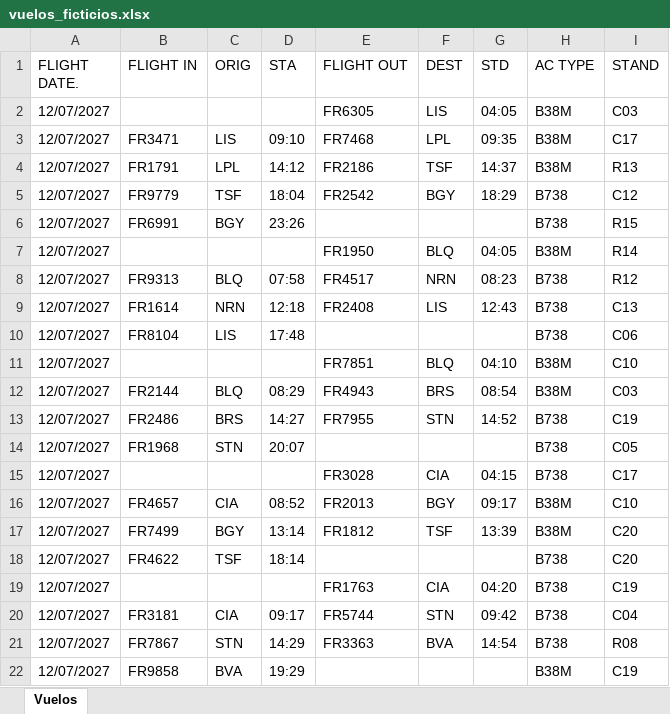
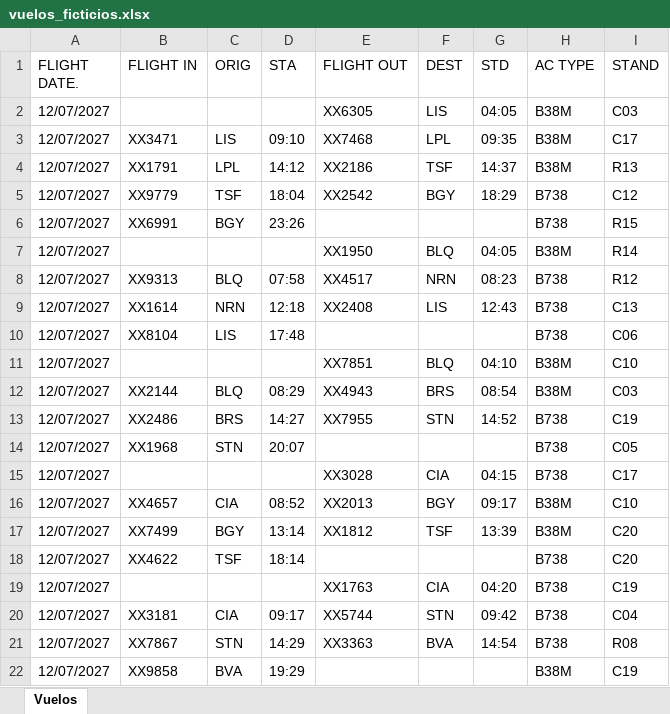
Before and after one commit to Ulimz/Planer_Handling, an Excel workbook: ejemplos/vuelos_ficticios.xlsx, sheet Vuelos, drawn as a sheet; only a part is shown; values as stored, in another font and other column widths than the file's, no borders; the diff covers the shown part only; the diff names each change by its address in the sheet, - before the commit and + after, or states it on an @@ line.

```diff
--- a/ejemplos/vuelos_ficticios.xlsx (sheet Vuelos)
+++ b/ejemplos/vuelos_ficticios.xlsx (sheet Vuelos)
-E2 (FLIGHT OUT): FR6305
+E2 (FLIGHT OUT): XX6305
-B3 (FLIGHT IN): FR3471
+B3 (FLIGHT IN): XX3471
-E3 (FLIGHT OUT): FR7468
+E3 (FLIGHT OUT): XX7468
-B4 (FLIGHT IN): FR1791
+B4 (FLIGHT IN): XX1791
-E4 (FLIGHT OUT): FR2186
+E4 (FLIGHT OUT): XX2186
-B5 (FLIGHT IN): FR9779
+B5 (FLIGHT IN): XX9779
-E5 (FLIGHT OUT): FR2542
+E5 (FLIGHT OUT): XX2542
-B6 (FLIGHT IN): FR6991
+B6 (FLIGHT IN): XX6991
-E7 (FLIGHT OUT): FR1950
+E7 (FLIGHT OUT): XX1950
-B8 (FLIGHT IN): FR9313
+B8 (FLIGHT IN): XX9313
-E8 (FLIGHT OUT): FR4517
+E8 (FLIGHT OUT): XX4517
-B9 (FLIGHT IN): FR1614
+B9 (FLIGHT IN): XX1614
-E9 (FLIGHT OUT): FR2408
+E9 (FLIGHT OUT): XX2408
-B10 (FLIGHT IN): FR8104
+B10 (FLIGHT IN): XX8104
-E11 (FLIGHT OUT): FR7851
+E11 (FLIGHT OUT): XX7851
-B12 (FLIGHT IN): FR2144
+B12 (FLIGHT IN): XX2144
-E12 (FLIGHT OUT): FR4943
+E12 (FLIGHT OUT): XX4943
-B13 (FLIGHT IN): FR2486
+B13 (FLIGHT IN): XX2486
-E13 (FLIGHT OUT): FR7955
+E13 (FLIGHT OUT): XX7955
-B14 (FLIGHT IN): FR1968
+B14 (FLIGHT IN): XX1968
-E15 (FLIGHT OUT): FR3028
+E15 (FLIGHT OUT): XX3028
-B16 (FLIGHT IN): FR4657
+B16 (FLIGHT IN): XX4657
-E16 (FLIGHT OUT): FR2013
+E16 (FLIGHT OUT): XX2013
-B17 (FLIGHT IN): FR7499
+B17 (FLIGHT IN): XX7499
-E17 (FLIGHT OUT): FR1812
+E17 (FLIGHT OUT): XX1812
-B18 (FLIGHT IN): FR4622
+B18 (FLIGHT IN): XX4622
-E19 (FLIGHT OUT): FR1763
+E19 (FLIGHT OUT): XX1763
-B20 (FLIGHT IN): FR3181
+B20 (FLIGHT IN): XX3181
-E20 (FLIGHT OUT): FR5744
+E20 (FLIGHT OUT): XX5744
-B21 (FLIGHT IN): FR7867
+B21 (FLIGHT IN): XX7867
-E21 (FLIGHT OUT): FR3363
+E21 (FLIGHT OUT): XX3363
-B22 (FLIGHT IN): FR9858
+B22 (FLIGHT IN): XX9858
```
Also changed, not shown: 895 edited cells elsewhere in this sheet, ejemplos/demo/contratos.xlsx, ejemplos/demo/cuadrante_a_mano_noviembre_2026.xlsx, 9 other files.
